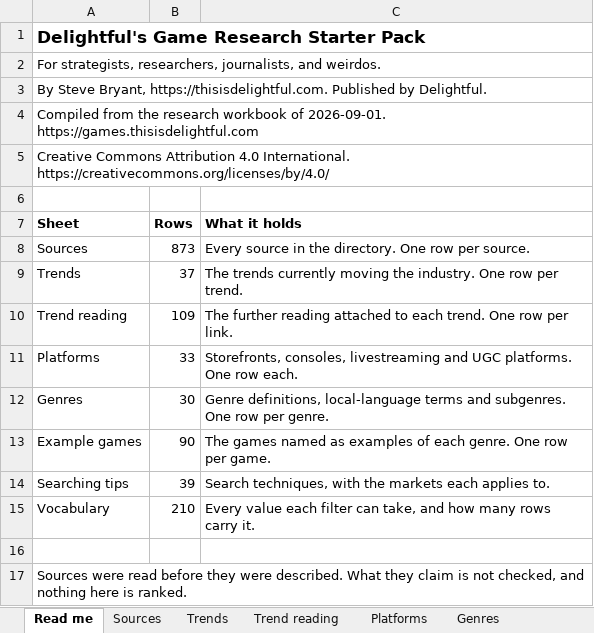
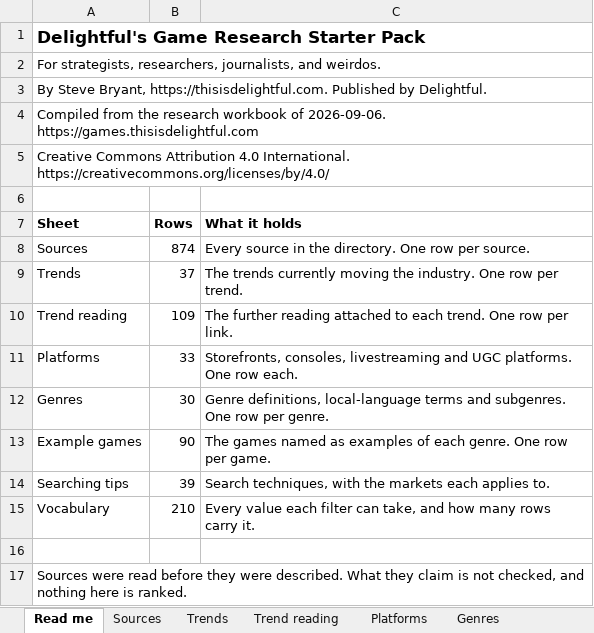
Before and after one commit to itsmepants2/games-research-starter-pack-data, an Excel workbook: games-research-starter-pack.xlsx, sheet Read me, drawn as a sheet; values as stored, in another font and other column widths than the file's, no borders; the diff names each change by its address in the sheet, - before the commit and + after, or states it on an @@ line.

Commit message:
Update the data to the workbook of 2026-09-06
874 sources, 10 markets, 37 trends, 33 platforms, 30 genres.

Copied from public/downloads/ by scripts/build-mirror.mjs in the site
repository. Every count in the README is read from data/downloads.json rather
than typed, so it describes the files beside it.

```diff
--- a/games-research-starter-pack.xlsx (sheet Read me)
+++ b/games-research-starter-pack.xlsx (sheet Read me)
-A4 (Sheet): …workbook of 2026-09-01. https://games.thisisdelightful.com
+A4 (Sheet): …workbook of 2026-09-06. https://games.thisisdelightful.com
-B8 (Rows): 873
+B8 (Rows): 874
```
Also changed, not shown: sheet Vocabulary, sheet Sources, 5 other files.
